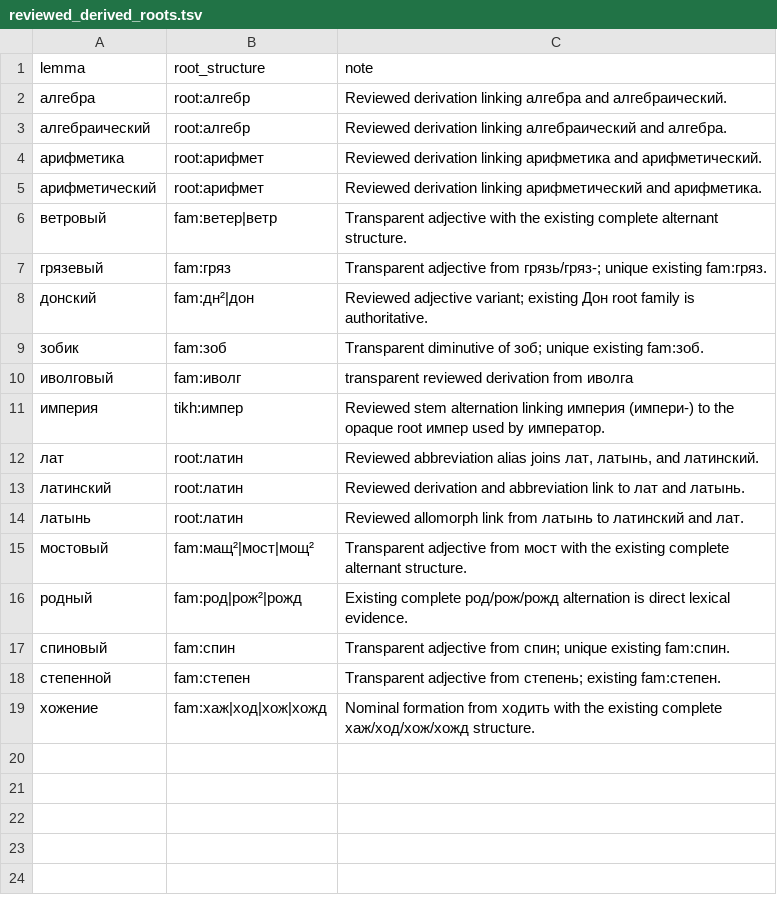
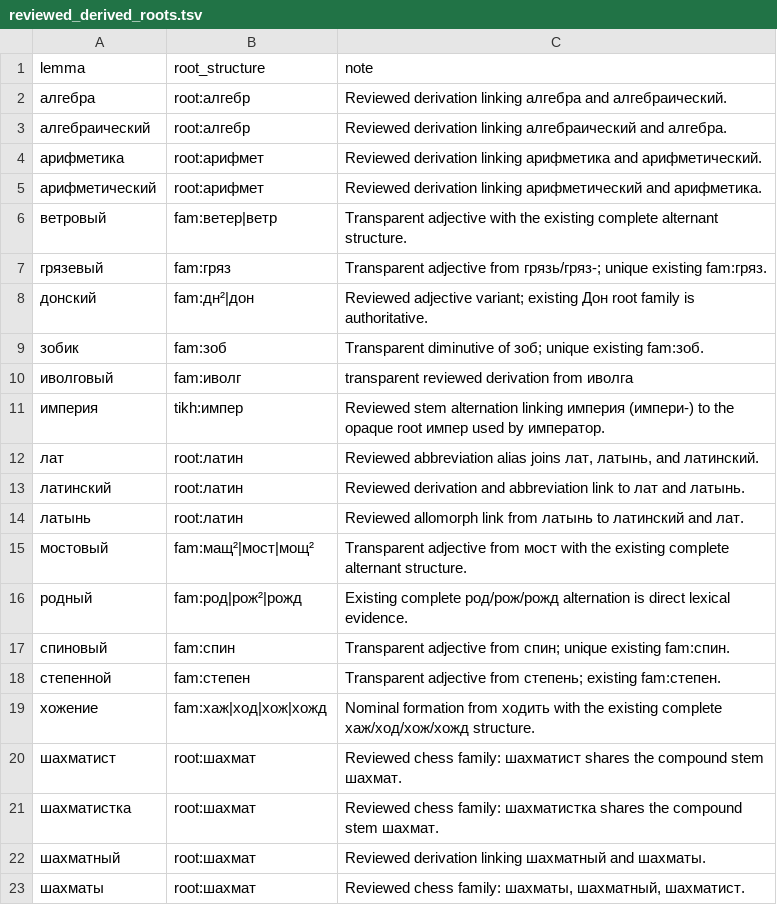
Before and after one commit to andrewgark/interoves_django, a TSV file: games/censorly/lexical/data/reviewed_derived_roots.tsv, drawn as a sheet; the diff names each change by its address in the sheet, - before the commit and + after, or states it on an @@ line.

```diff
--- a/games/censorly/lexical/data/reviewed_derived_roots.tsv
+++ b/games/censorly/lexical/data/reviewed_derived_roots.tsv
+row 20: шахматист | root:шахмат | Reviewed chess family: шахматист shares the compound stem шахмат.
+row 21: шахматистка | root:шахмат | Reviewed chess family: шахматистка shares the compound stem шахмат.
+row 22: шахматный | root:шахмат | Reviewed derivation linking шахматный and шахматы.
+row 23: шахматы | root:шахмат | Reviewed chess family: шахматы, шахматный, шахматист.
```
Also changed, not shown: games/censorly/lexical/data/pair_review.tsv, 1 other file.
